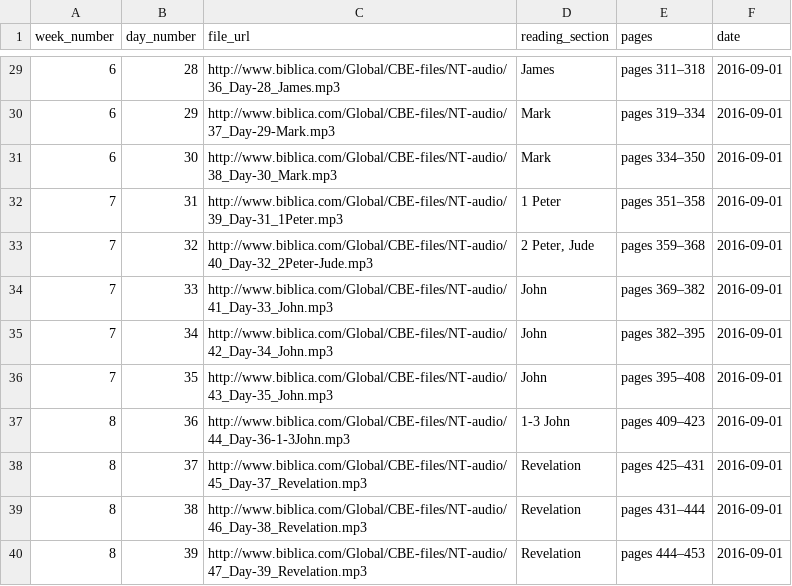
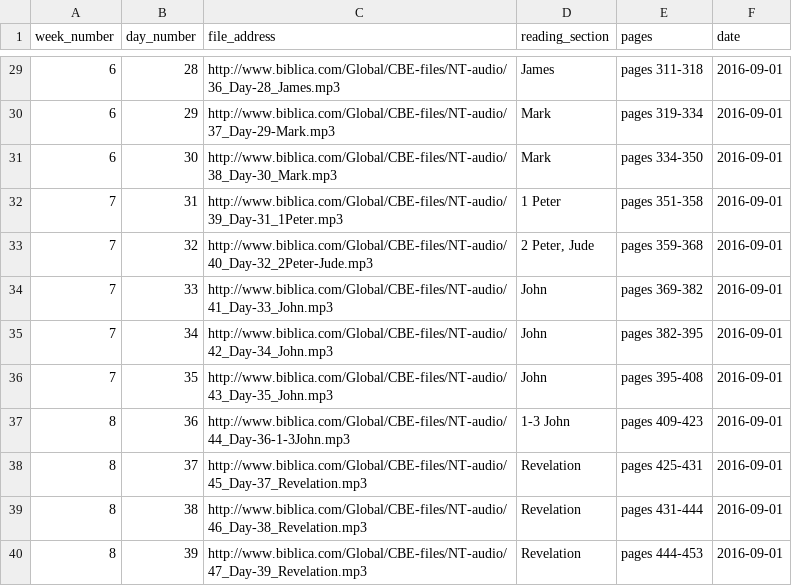
Before and after one commit to DwightGappa/bd_cov_cbe_podcast, a CSV file: books_of_bible_mp3s_test.csv, drawn as a sheet; only a part is shown, gaps mark what is left out; the diff covers the shown part only; the diff names each change by its address in the sheet, - before the commit and + after, or states it on an @@ line.

```diff
--- a/books_of_bible_mp3s_test.csv
+++ b/books_of_bible_mp3s_test.csv
-C1: file_url
+C1: file_address
-E29 (pages): pages 311–318
+E29 (pages): pages 311-318
-E30 (pages): pages 319–334
+E30 (pages): pages 319-334
-E31 (pages): pages 334–350
+E31 (pages): pages 334-350
-E32 (pages): pages 351–358
+E32 (pages): pages 351-358
-E33 (pages): pages 359–368
+E33 (pages): pages 359-368
-E34 (pages): pages 369–382
+E34 (pages): pages 369-382
-E35 (pages): pages 382–395
+E35 (pages): pages 382-395
-E36 (pages): pages 395–408
+E36 (pages): pages 395-408
-E37 (pages): pages 409–423
+E37 (pages): pages 409-423
-E38 (pages): pages 425–431
+E38 (pages): pages 425-431
-E39 (pages): pages 431–444
+E39 (pages): pages 431-444
-E40 (pages): pages 444–453
+E40 (pages): pages 444-453
```
Also changed, not shown: 27 edited cells elsewhere in this file, books_of_bible_mp3s.csv.
